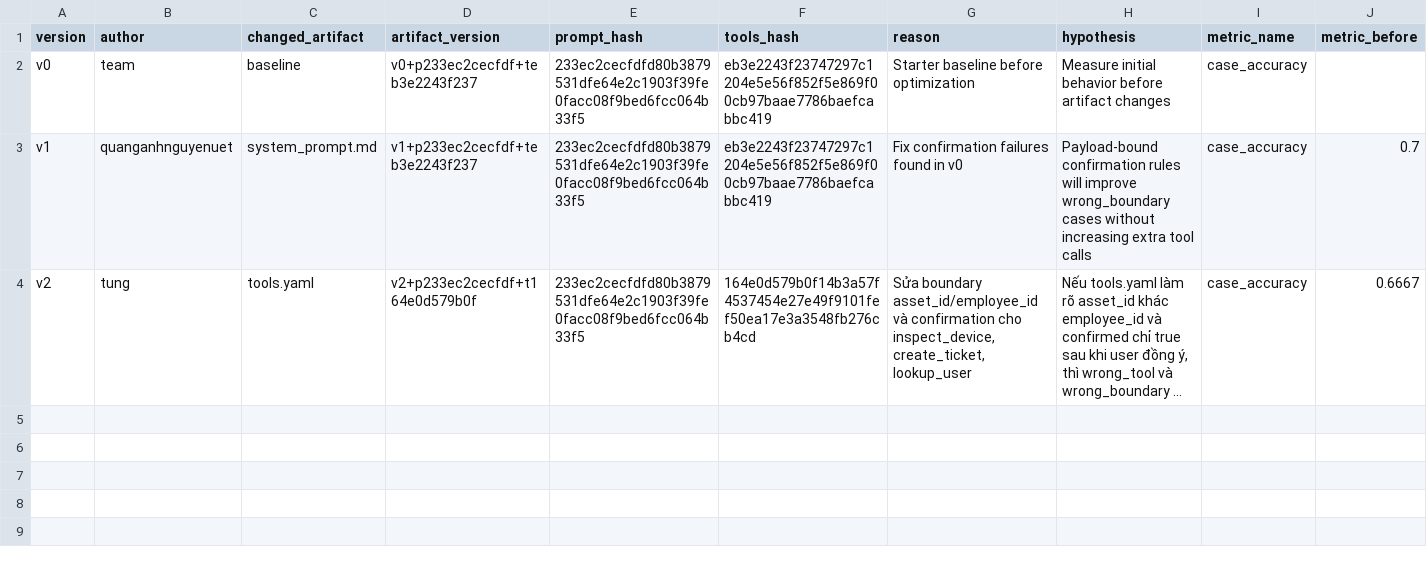
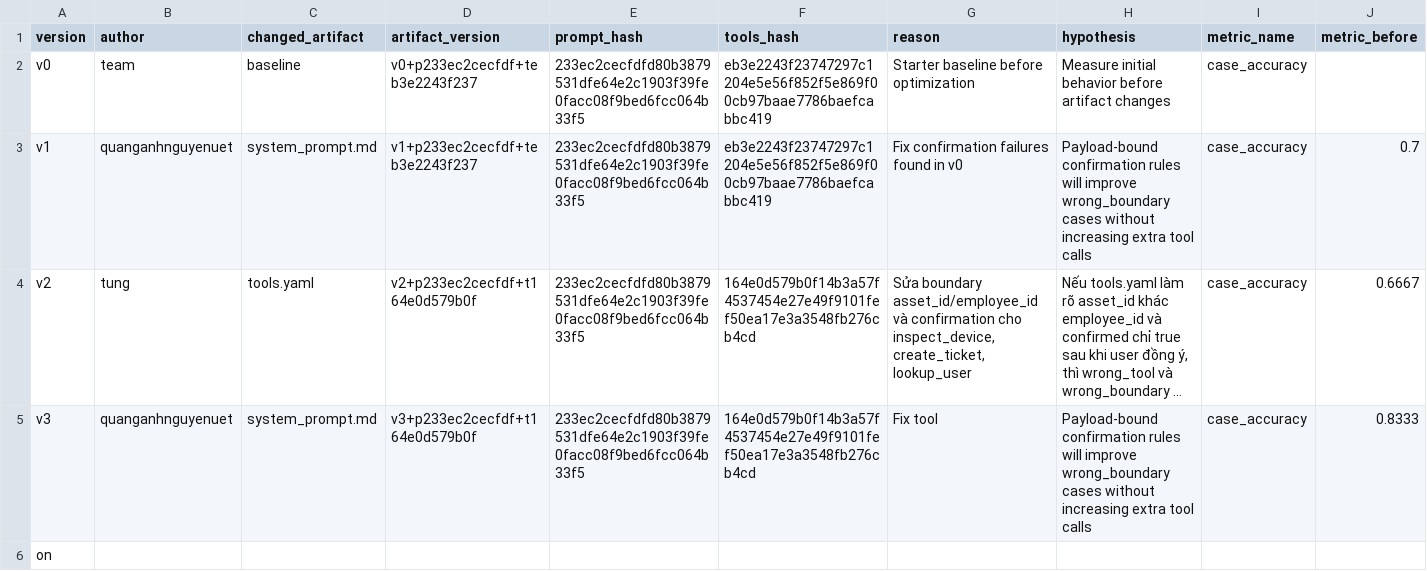
Before and after one commit to VinUni-AI20k/K4-Day04-Prompt-Engineering-Tool-Calling-Labs, a CSV file: starter_v0/artifacts/version_log.csv, drawn as a sheet; only a part is shown; long unchanged cells end in …; rows hold the shown columns only; the diff names each change by its address in the sheet, - before the commit and + after, or states it on an @@ line.

```diff
--- a/starter_v0/artifacts/version_log.csv
+++ b/starter_v0/artifacts/version_log.csv
+row 5: v3 | quanganhnguyenuet | system_prompt.md | v3+p233ec2cecfdf+t164e0d579b0f | 233ec2cecfdfd80b3879531dfe64e2c1903f39fe0facc08f9bed6fcc064b33f5 | 164e0d579b0f14b3a57f4537454e27e49f9101fef50ea17e3a3548fb276cb4cd | Fix tool | Payload-bound confirmation rules will improve wrong_boundary cases without increasing extra tool calls | case_accuracy | 0.8333
+row 6: on
```
Also changed, not shown: 1 other file.
